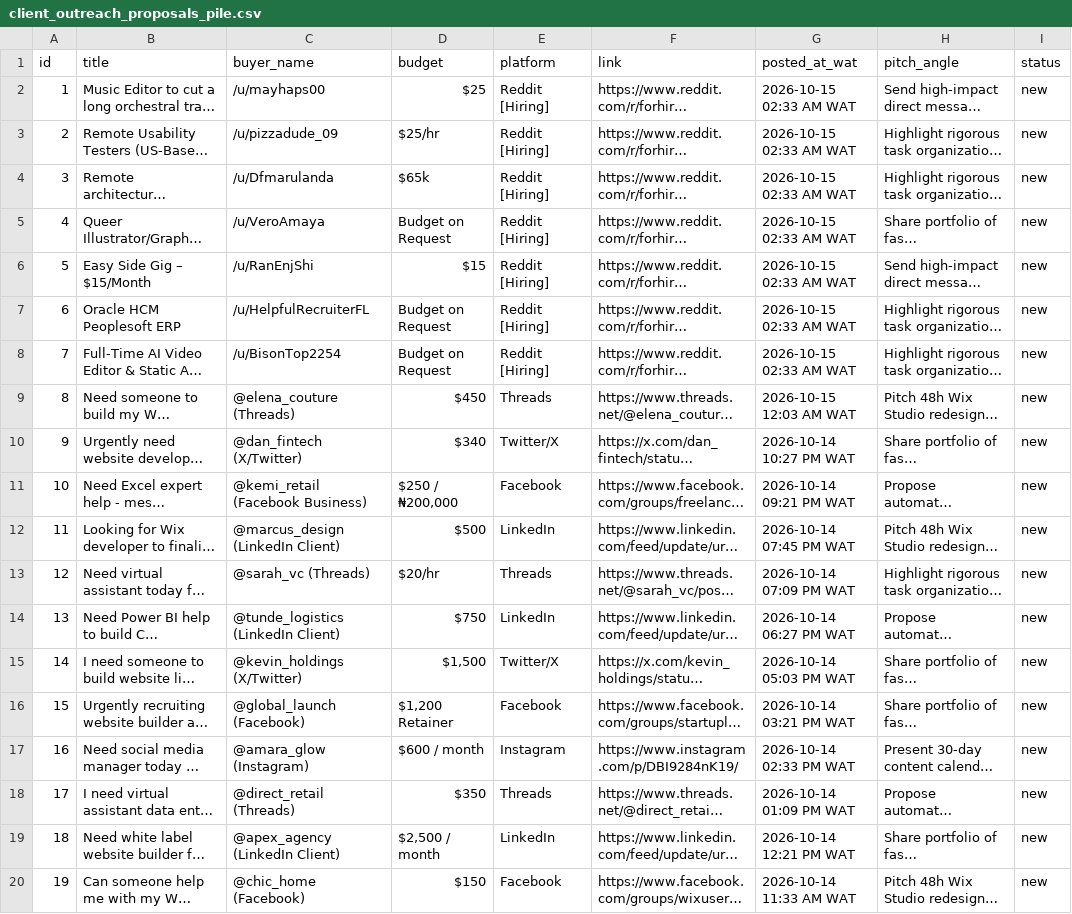
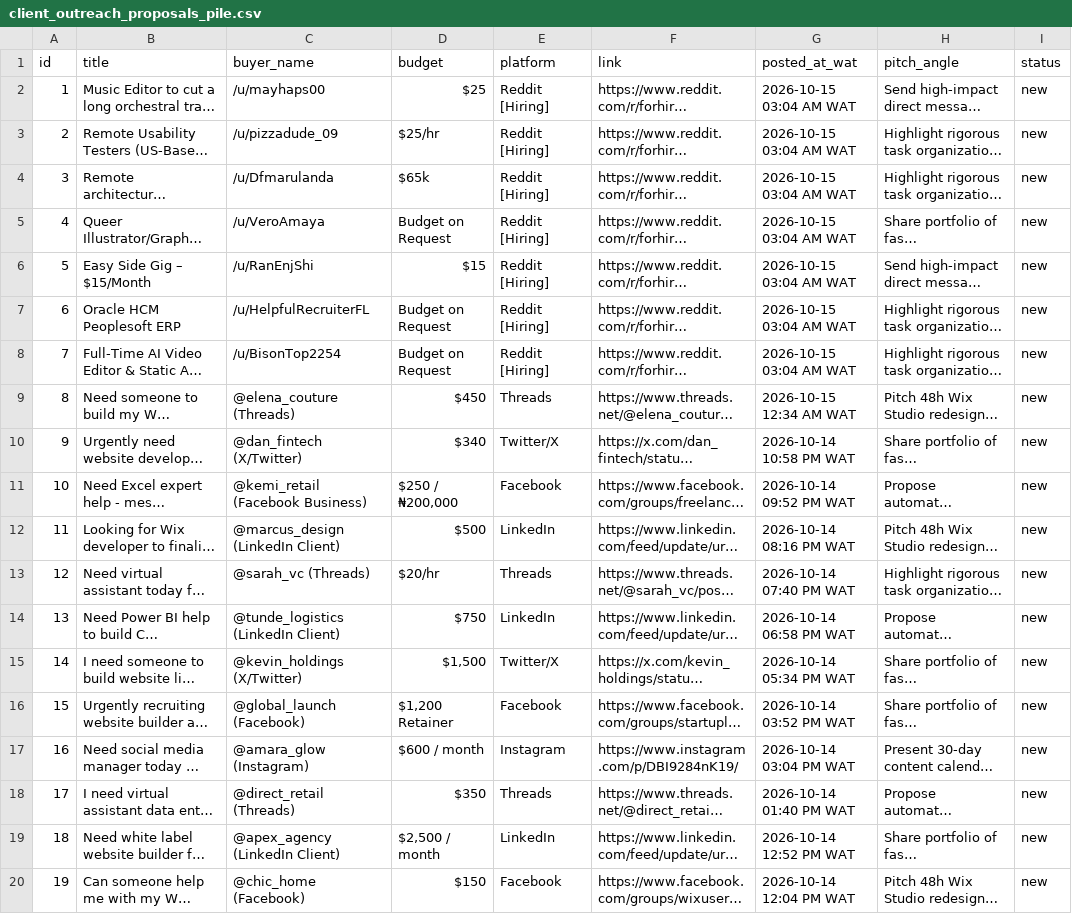
Before and after one commit to lightorbglobal-001/ophancer, a CSV file: engine/output/client_outreach_proposals_pile.csv, drawn as a sheet; long unchanged cells end in …; the diff names each change by its address in the sheet, - before the commit and + after, or states it on an @@ line.

```diff
--- a/engine/output/client_outreach_proposals_pile.csv
+++ b/engine/output/client_outreach_proposals_pile.csv
-G2:G8 (posted_at_wat): 2026-10-15 02:33 AM WAT
+G2:G8 (posted_at_wat): 2026-10-15 03:04 AM WAT
-G9 (posted_at_wat): 2026-10-15 12:03 AM WAT
+G9 (posted_at_wat): 2026-10-15 12:34 AM WAT
-G10 (posted_at_wat): 2026-10-14 10:27 PM WAT
+G10 (posted_at_wat): 2026-10-14 10:58 PM WAT
-G11 (posted_at_wat): 2026-10-14 09:21 PM WAT
+G11 (posted_at_wat): 2026-10-14 09:52 PM WAT
-G12 (posted_at_wat): 2026-10-14 07:45 PM WAT
+G12 (posted_at_wat): 2026-10-14 08:16 PM WAT
-G13 (posted_at_wat): 2026-10-14 07:09 PM WAT
+G13 (posted_at_wat): 2026-10-14 07:40 PM WAT
-G14 (posted_at_wat): 2026-10-14 06:27 PM WAT
+G14 (posted_at_wat): 2026-10-14 06:58 PM WAT
-G15 (posted_at_wat): 2026-10-14 05:03 PM WAT
+G15 (posted_at_wat): 2026-10-14 05:34 PM WAT
-G16 (posted_at_wat): 2026-10-14 03:21 PM WAT
+G16 (posted_at_wat): 2026-10-14 03:52 PM WAT
-G17 (posted_at_wat): 2026-10-14 02:33 PM WAT
+G17 (posted_at_wat): 2026-10-14 03:04 PM WAT
-G18 (posted_at_wat): 2026-10-14 01:09 PM WAT
+G18 (posted_at_wat): 2026-10-14 01:40 PM WAT
-G19 (posted_at_wat): 2026-10-14 12:21 PM WAT
+G19 (posted_at_wat): 2026-10-14 12:52 PM WAT
-G20 (posted_at_wat): 2026-10-14 11:33 AM WAT
+G20 (posted_at_wat): 2026-10-14 12:04 PM WAT
```
Also changed, not shown: engine/output/admin_va_jobs_pile.csv, 7 other files.
